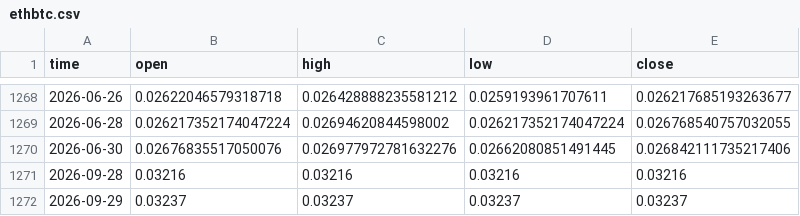
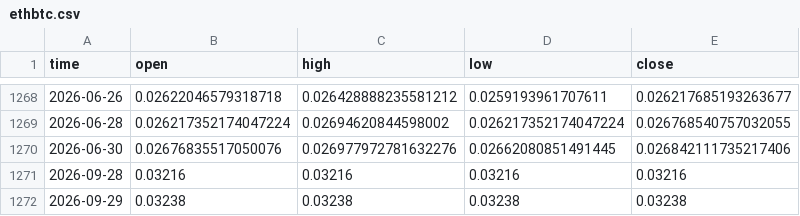
Before and after one commit to timothekintgen1-oss/rsps-dashboard, a CSV file: seed/ethbtc.csv, drawn as a sheet; only a part is shown, gaps mark what is left out.

```diff
--- a/seed/ethbtc.csv
+++ b/seed/ethbtc.csv
@@ -1271,2 +1271,2 @@ time,open,high,low,close
 2026-09-28,0.03216,0.03216,0.03216,0.03216
-2026-09-29,0.03237,0.03237,0.03237,0.03237
+2026-09-29,0.03238,0.03238,0.03238,0.03238
```
Also changed, not shown: seed/others_d.csv, seed/total.csv, 6 other files.
